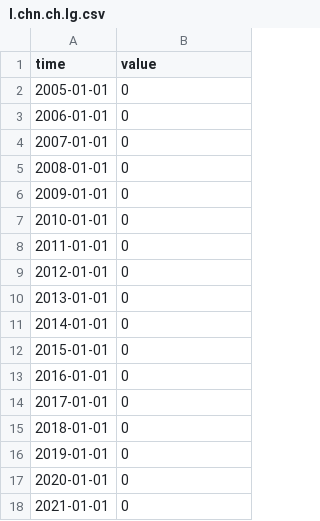
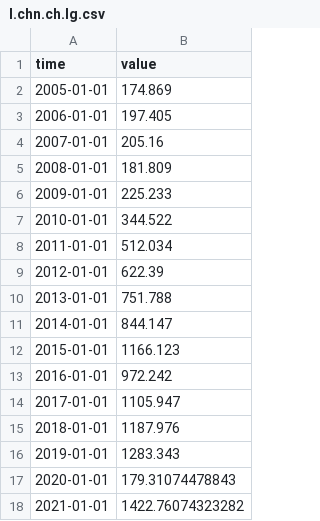
Before and after one commit to opentsi/ch.kof.trsm.fcst.ss, a CSV file: data-raw/csv/l.chn.ch.lg.csv, drawn as a sheet.

```diff
--- a/data-raw/csv/l.chn.ch.lg.csv
+++ b/data-raw/csv/l.chn.ch.lg.csv
@@ -1,18 +1,18 @@
 time,value
-2005-01-01,0
-2006-01-01,0
-2007-01-01,0
-2008-01-01,0
-2009-01-01,0
-2010-01-01,0
-2011-01-01,0
-2012-01-01,0
-2013-01-01,0
-2014-01-01,0
-2015-01-01,0
-2016-01-01,0
-2017-01-01,0
-2018-01-01,0
-2019-01-01,0
-2020-01-01,0
-2021-01-01,0
+2005-01-01,174.869
+2006-01-01,197.405
+2007-01-01,205.16
+2008-01-01,181.809
+2009-01-01,225.233
+2010-01-01,344.522
+2011-01-01,512.034
+2012-01-01,622.39
+2013-01-01,751.788
+2014-01-01,844.147
+2015-01-01,1166.123
+2016-01-01,972.242
+2017-01-01,1105.947
+2018-01-01,1187.976
+2019-01-01,1283.343
+2020-01-01,179.31074478843
+2021-01-01,1422.76074323282
```
Also changed, not shown: data-raw/csv/l.all.alpin.lg.csv, data-raw/csv/l.all.city.lg.csv, 9 other files.
